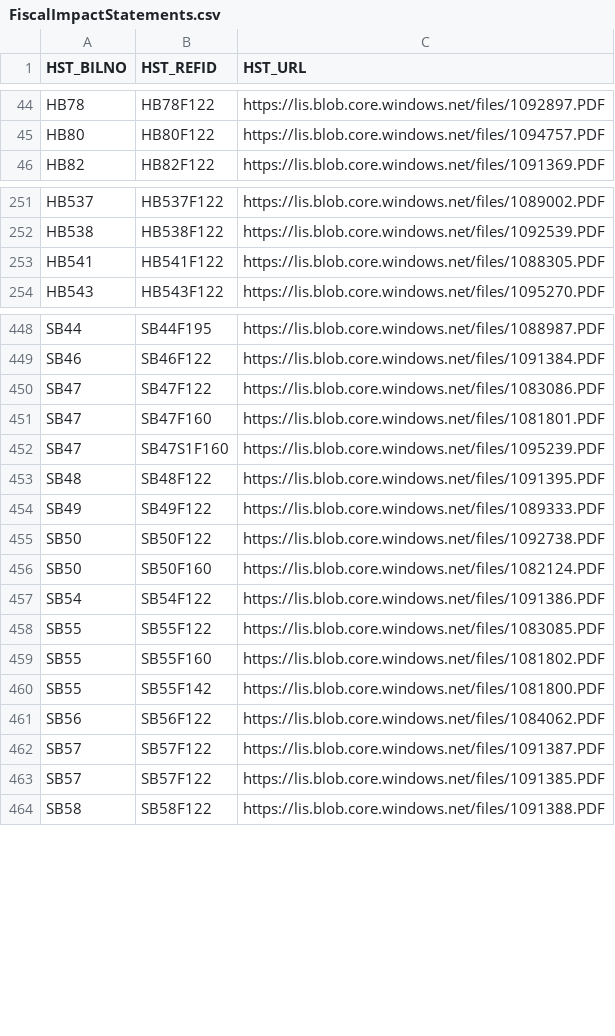
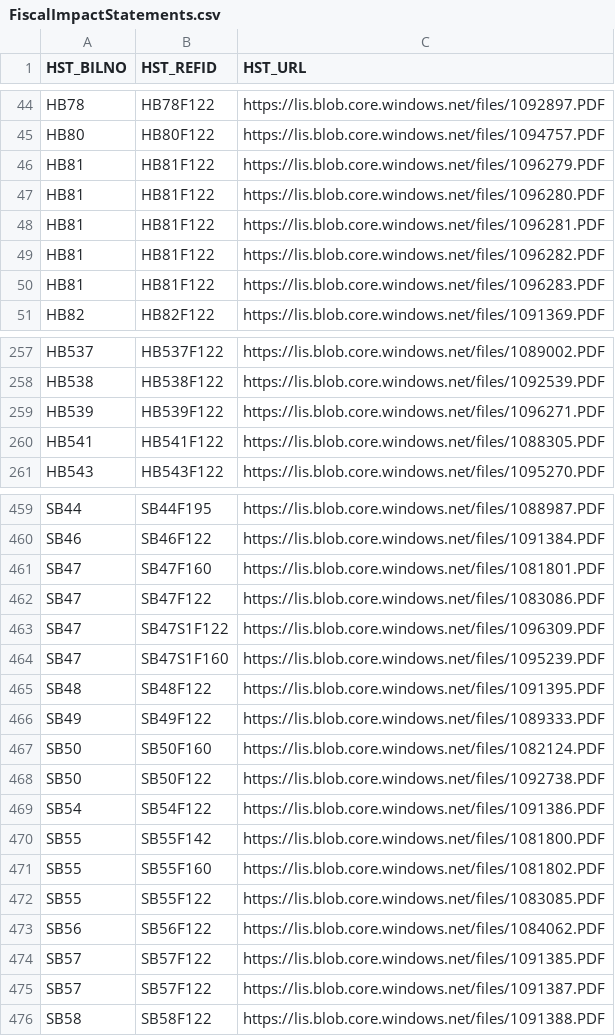
Before and after one commit to kyle-engler/va-legislature-datasette, a CSV file: va_legislature_datasette/lis_data/FiscalImpactStatements.csv, drawn as a sheet; only a part is shown, gaps mark what is left out; the diff covers the shown part only.

```diff
--- a/va_legislature_datasette/lis_data/FiscalImpactStatements.csv
+++ b/va_legislature_datasette/lis_data/FiscalImpactStatements.csv
@@ -45,2 +45,7 @@
 "HB80","HB80F122","https://lis.blob.core.windows.net/files/1094757.PDF"
+"HB81","HB81F122","https://lis.blob.core.windows.net/files/1096279.PDF"
+"HB81","HB81F122","https://lis.blob.core.windows.net/files/1096280.PDF"
+"HB81","HB81F122","https://lis.blob.core.windows.net/files/1096281.PDF"
+"HB81","HB81F122","https://lis.blob.core.windows.net/files/1096282.PDF"
+"HB81","HB81F122","https://lis.blob.core.windows.net/files/1096283.PDF"
 "HB82","HB82F122","https://lis.blob.core.windows.net/files/1091369.PDF"
@@ -252,2 +258,3 @@
 "HB538","HB538F122","https://lis.blob.core.windows.net/files/1092539.PDF"
+"HB539","HB539F122","https://lis.blob.core.windows.net/files/1096271.PDF"
 "HB541","HB541F122","https://lis.blob.core.windows.net/files/1088305.PDF"
@@ -449,4 +460,5 @@
 "SB46","SB46F122","https://lis.blob.core.windows.net/files/1091384.PDF"
+"SB47","SB47F160","https://lis.blob.core.windows.net/files/1081801.PDF"
 "SB47","SB47F122","https://lis.blob.core.windows.net/files/1083086.PDF"
-"SB47","SB47F160","https://lis.blob.core.windows.net/files/1081801.PDF"
+"SB47","SB47S1F122","https://lis.blob.core.windows.net/files/1096309.PDF"
 "SB47","SB47S1F160","https://lis.blob.core.windows.net/files/1095239.PDF"
@@ -454,11 +466,11 @@
 "SB49","SB49F122","https://lis.blob.core.windows.net/files/1089333.PDF"
+"SB50","SB50F160","https://lis.blob.core.windows.net/files/1082124.PDF"
 "SB50","SB50F122","https://lis.blob.core.windows.net/files/1092738.PDF"
-"SB50","SB50F160","https://lis.blob.core.windows.net/files/1082124.PDF"
 "SB54","SB54F122","https://lis.blob.core.windows.net/files/1091386.PDF"
+"SB55","SB55F142","https://lis.blob.core.windows.net/files/1081800.PDF"
+"SB55","SB55F160","https://lis.blob.core.windows.net/files/1081802.PDF"
 "SB55","SB55F122","https://lis.blob.core.windows.net/files/1083085.PDF"
-"SB55","SB55F160","https://lis.blob.core.windows.net/files/1081802.PDF"
-"SB55","SB55F142","https://lis.blob.core.windows.net/files/1081800.PDF"
 "SB56","SB56F122","https://lis.blob.core.windows.net/files/1084062.PDF"
+"SB57","SB57F122","https://lis.blob.core.windows.net/files/1091385.PDF"
 "SB57","SB57F122","https://lis.blob.core.windows.net/files/1091387.PDF"
-"SB57","SB57F122","https://lis.blob.core.windows.net/files/1091385.PDF"
 "SB58","SB58F122","https://lis.blob.core.windows.net/files/1091388.PDF"
```
Also changed, not shown: 12 added rows and 24 moved rows elsewhere in this file, va_legislature_datasette/lis_data/Amendments.csv, va_legislature_datasette/lis_data/BILLS.csv, 3 other files.
